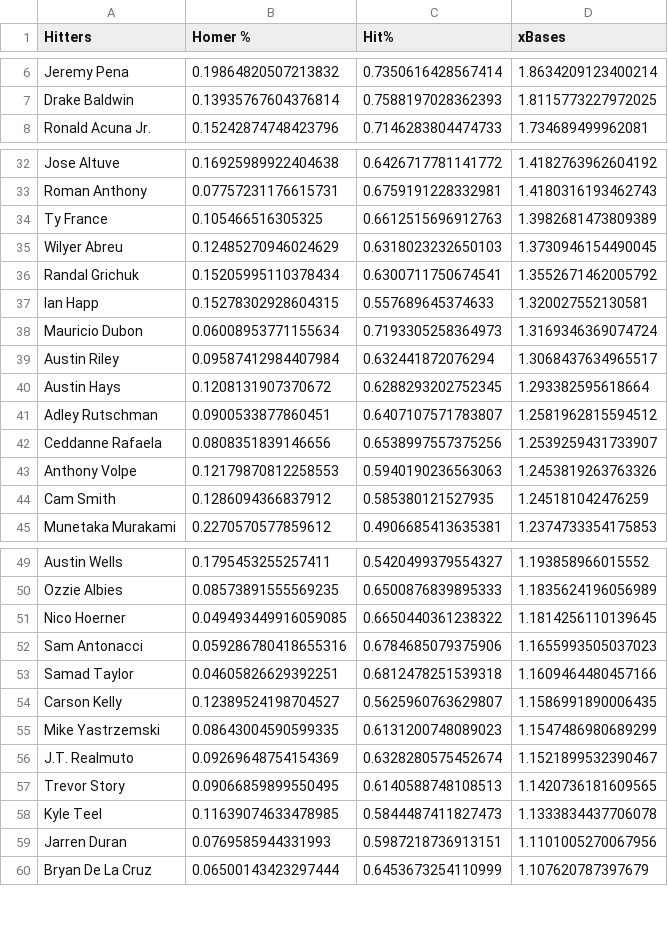
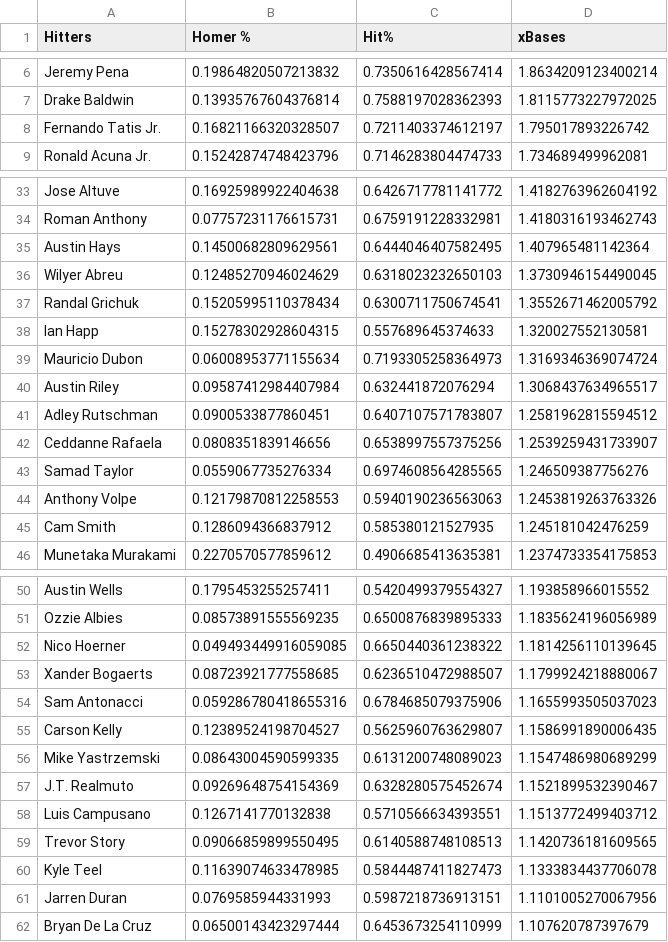
Before and after one commit to jack-simon4/jacks-models, a CSV file: src/assets/MLB-Player-Props.csv, drawn as a sheet; only a part is shown, gaps mark what is left out; removed rows and columns are numbered as before the commit, all else as after; the diff covers the shown part only; the diff names each change by its address in the sheet, - before the commit and + after, or states it on an @@ line.

```diff
--- a/src/assets/MLB-Player-Props.csv
+++ b/src/assets/MLB-Player-Props.csv
+row 8: Fernando Tatis Jr. | 0.16821166320328507 | 0.7211403374612197 | 1.795017893226742
-row 34: Ty France | 0.105466516305325 | 0.6612515696912763 | 1.3982681473809389
+row 35: Austin Hays | 0.14500682809629561 | 0.6444046407582495 | 1.407965481142364
-row 40: Austin Hays | 0.1208131907370672 | 0.6288293202752345 | 1.293382595618664
+row 43: Samad Taylor | 0.0559067735276334 | 0.6974608564285565 | 1.246509387756276
+row 53: Xander Bogaerts | 0.08723921777558685 | 0.6236510472988507 | 1.1799924218880067
-row 53: Samad Taylor | 0.04605826629392251 | 0.6812478251539318 | 1.1609464480457166
+row 58: Luis Campusano | 0.1267141770132838 | 0.5710566634393551 | 1.1513772499403712
```
Also changed, not shown: 4 added rows and 6 removed rows elsewhere in this file, 1 other file.
